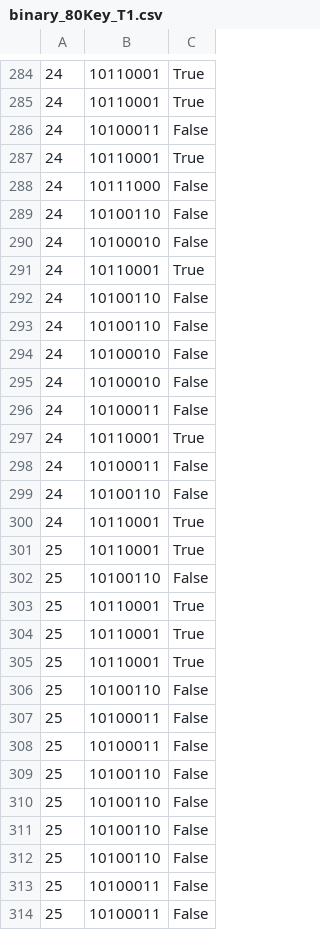
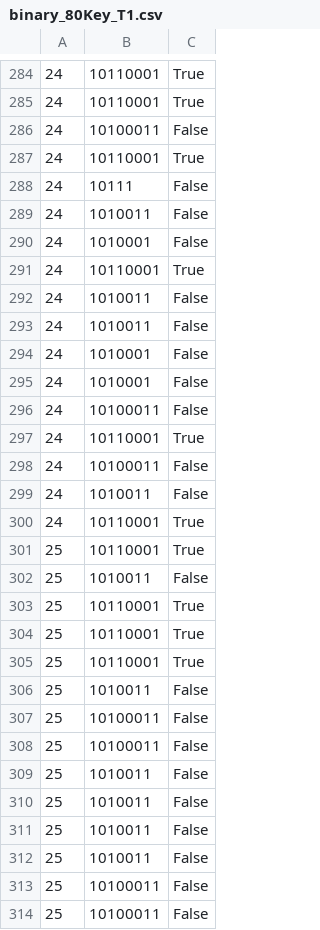
Before and after one commit to JohnTWa/Masters_Project, a CSV file: files/spreadsheets/binary_files/binary_80Key_T1.csv, drawn as a sheet; only a part is shown, gaps mark what is left out; the diff covers the shown part only.

```diff
--- a/files/spreadsheets/binary_files/binary_80Key_T1.csv
+++ b/files/spreadsheets/binary_files/binary_80Key_T1.csv
@@ -287,10 +287,10 @@
 24,10110001,True
-24,10111000,False
-24,10100110,False
-24,10100010,False
+24,10111,False
+24,1010011,False
+24,1010001,False
 24,10110001,True
-24,10100110,False
-24,10100110,False
-24,10100010,False
-24,10100010,False
+24,1010011,False
+24,1010011,False
+24,1010001,False
+24,1010001,False
 24,10100011,False
@@ -298,6 +298,6 @@
 24,10100011,False
-24,10100110,False
+24,1010011,False
 24,10110001,True
 25,10110001,True
-25,10100110,False
+25,1010011,False
 25,10110001,True
@@ -305,9 +305,9 @@
 25,10110001,True
-25,10100110,False
+25,1010011,False
 25,10100011,False
 25,10100011,False
-25,10100110,False
-25,10100110,False
-25,10100110,False
-25,10100110,False
+25,1010011,False
+25,1010011,False
+25,1010011,False
+25,1010011,False
 25,10100011,False
```
Also changed, not shown: 75 edited cells elsewhere in this file, files/spreadsheets/binary_files/binary_120Key_T1.csv, files/spreadsheets/binary_files/binary_1Key_T1.csv, 40 other files.
